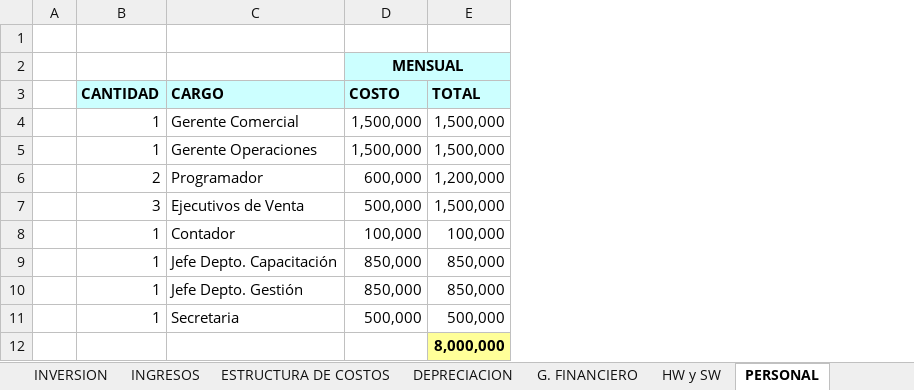
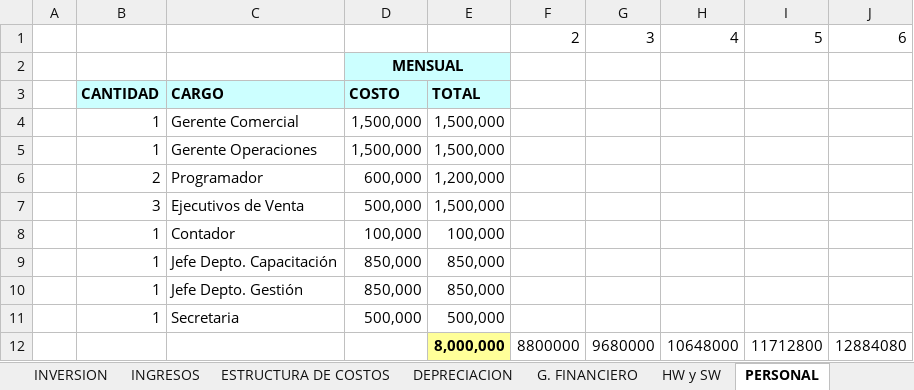
Before and after one commit to jimibustamante/Tesis, an Excel workbook: FLUJO.xlsx, sheet PERSONAL, drawn as a sheet; values as stored, in another font and other column widths than the file's, no borders; the diff names each change by its address in the sheet, - before the commit and + after, or states it on an @@ line.

```diff
--- a/FLUJO.xlsx (sheet PERSONAL)
+++ b/FLUJO.xlsx (sheet PERSONAL)
+column F, rows 1-12: 2 |  |  |  |  |  |  |  |  |  |  | 8800000
+column G, rows 1-12: 3 |  |  |  |  |  |  |  |  |  |  | 9680000
+column H, rows 1-12: 4 |  |  |  |  |  |  |  |  |  |  | 10648000
+column I, rows 1-12: 5 |  |  |  |  |  |  |  |  |  |  | 11712800
+column J, rows 1-12: 6 |  |  |  |  |  |  |  |  |  |  | 12884080
-row 1: (empty)
+row 1:  |  |  |  |  | 2 | 3 | 4 | 5 | 6
```
Also changed, not shown: sheet FLUJO CAJA PRINCIPAL, sheet ESTRUCTURA DE COSTOS, other sheet tabs, 1 other file.
